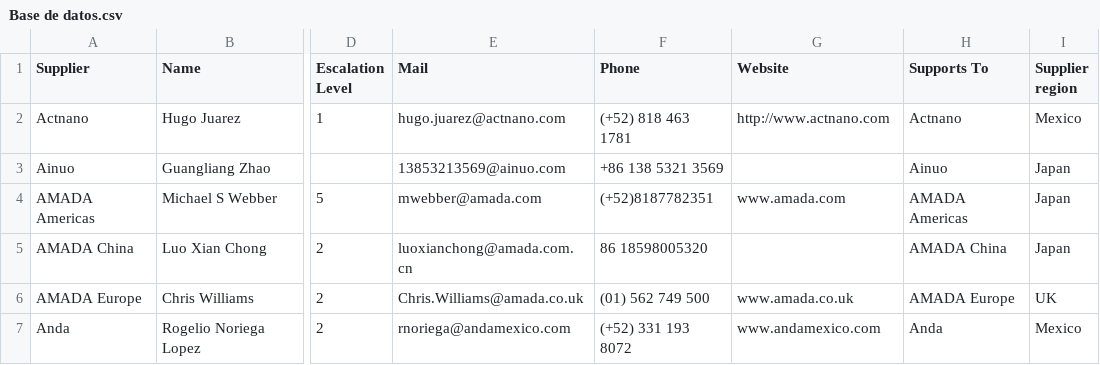
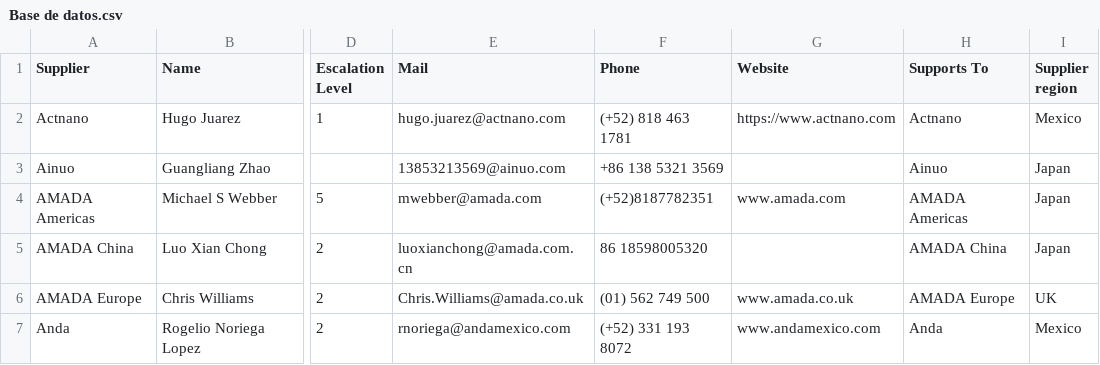
Before and after one commit to moi6k2/Directory, a CSV file: Base de datos.csv, drawn as a sheet; only a part is shown, gaps mark what is left out; the diff names each change by its address in the sheet, - before the commit and + after, or states it on an @@ line.

Commit message:
Update contacts from Directory

```diff
--- a/Base de datos.csv
+++ b/Base de datos.csv
-G2 (Website): http://www.actnano.com
+G2 (Website): https://www.actnano.com
```
